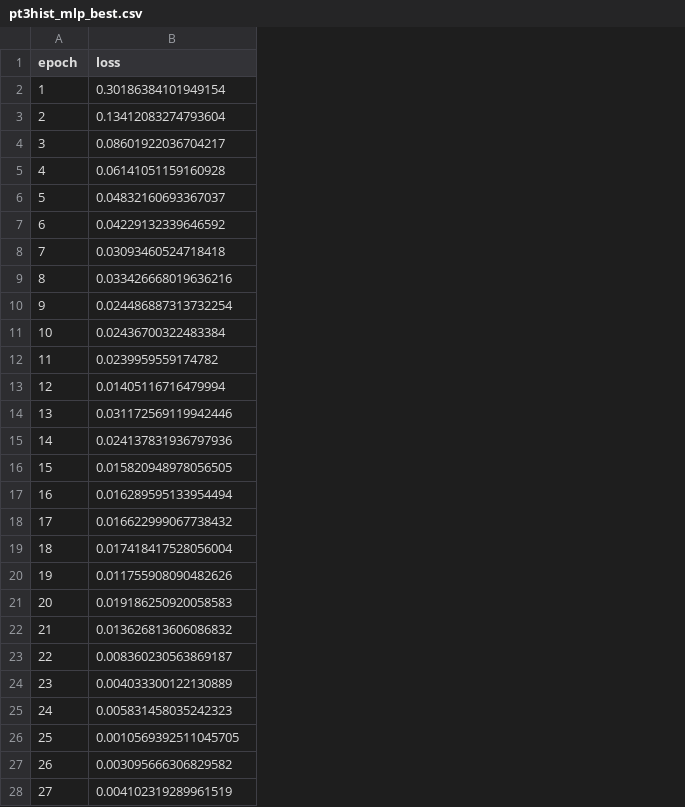
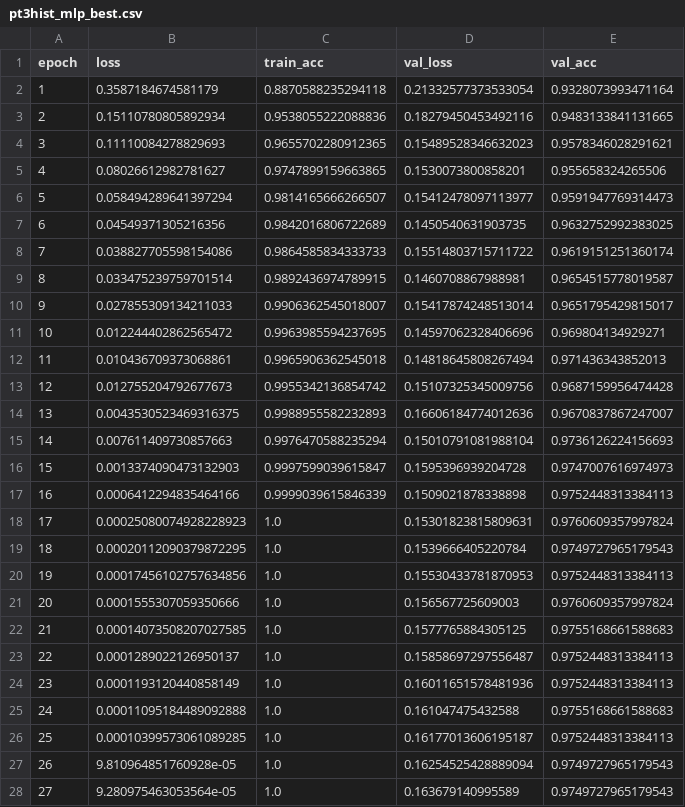
Before and after one commit to yakdudi12/DIAO2A, a CSV file: TP3/data/results/pt3hist_mlp_best.csv, drawn as a sheet; only a part is shown; the diff covers the shown part only; the diff names each change by its address in the sheet, - before the commit and + after, or states it on an @@ line.

```diff
--- a/TP3/data/results/pt3hist_mlp_best.csv
+++ b/TP3/data/results/pt3hist_mlp_best.csv
+column C (train_acc), rows 2-28: 0.8870588235294118 | 0.9538055222088836 | 0.9655702280912365 | 0.9747899159663865 | 0.9814165666266507 | 0.9842016806722689 | 0.9864585834333733 | 0.9892436974789915 | 0.9906362545018007 | 0.9963985594237695 | 0.9965906362545018 | 0.9955342136854742 | 0.9988955582232893 | 0.9976470588235294 | 0.9997599039615847 | 0.9999039615846339 | 1.0 | 1.0 | 1.0 | 1.0 | 1.0 | 1.0 | 1.0 | 1.0 | 1.0 | 1.0 | 1.0
+column D (val_loss), rows 2-28: 0.21332577373533054 | 0.18279450453492116 | 0.15489528346632023 | 0.1530073800858201 | 0.15412478097113977 | 0.1450540631903735 | 0.15514803715711722 | 0.1460708867988981 | 0.15417874248513014 | 0.14597062328406696 | 0.14818645808267494 | 0.15107325345009756 | 0.16606184774012636 | 0.15010791081988104 | 0.1595396939204728 | 0.1509021878338898 | 0.15301823815809631 | 0.1539666405220784 | 0.15530433781870953 | 0.156567725609003 | 0.1577765884305125 | 0.15858697297556487 | 0.16011651578481936 | 0.161047475432588 | 0.16177013606195187 | 0.16254525428889094 | 0.163679140995589
+column E (val_acc), rows 2-28: 0.9328073993471164 | 0.9483133841131665 | 0.9578346028291621 | 0.955658324265506 | 0.9591947769314473 | 0.9632752992383025 | 0.9619151251360174 | 0.9654515778019587 | 0.9651795429815017 | 0.969804134929271 | 0.971436343852013 | 0.9687159956474428 | 0.9670837867247007 | 0.9736126224156693 | 0.9747007616974973 | 0.9752448313384113 | 0.9760609357997824 | 0.9749727965179543 | 0.9752448313384113 | 0.9760609357997824 | 0.9755168661588683 | 0.9752448313384113 | 0.9752448313384113 | 0.9755168661588683 | 0.9752448313384113 | 0.9749727965179543 | 0.9749727965179543
-B2 (loss): 0.30186384101949154
+B2 (loss): 0.3587184674581179
-B3 (loss): 0.13412083274793604
+B3 (loss): 0.15110780805892934
-B4 (loss): 0.08601922036704217
+B4 (loss): 0.11110084278829693
-B5 (loss): 0.06141051159160928
+B5 (loss): 0.08026612982781627
-B6 (loss): 0.04832160693367037
+B6 (loss): 0.058494289641397294
-B7 (loss): 0.04229132339646592
+B7 (loss): 0.04549371305216356
-B8 (loss): 0.03093460524718418
+B8 (loss): 0.038827705598154086
-B9 (loss): 0.033426668019636216
+B9 (loss): 0.033475239759701514
-B10 (loss): 0.024486887313732254
+B10 (loss): 0.027855309134211033
-B11 (loss): 0.02436700322483384
+B11 (loss): 0.012244402862565472
-B12 (loss): 0.0239959559174782
+B12 (loss): 0.010436709373068861
-B13 (loss): 0.01405116716479994
+B13 (loss): 0.012755204792677673
-B14 (loss): 0.031172569119942446
+B14 (loss): 0.0043530523469316375
-B15 (loss): 0.024137831936797936
+B15 (loss): 0.007611409730857663
-B16 (loss): 0.015820948978056505
+B16 (loss): 0.0013374090473132903
-B17 (loss): 0.016289595133954494
+B17 (loss): 0.0006412294835464166
-B18 (loss): 0.016622999067738432
+B18 (loss): 0.00025080074928228923
-B19 (loss): 0.017418417528056004
+B19 (loss): 0.00020112090379872295
-B20 (loss): 0.011755908090482626
+B20 (loss): 0.00017456102757634856
-B21 (loss): 0.019186250920058583
+B21 (loss): 0.0001555307059350666
-B22 (loss): 0.013626813606086832
+B22 (loss): 0.00014073508207027585
-B23 (loss): 0.008360230563869187
+B23 (loss): 0.0001289022126950137
-B24 (loss): 0.004033300122130889
+B24 (loss): 0.0001193120440858149
-B25 (loss): 0.005831458035242323
+B25 (loss): 0.00011095184489092888
-B26 (loss): 0.0010569392511045705
+B26 (loss): 0.00010399573061089285
-B27 (loss): 0.003095666306829582
+B27 (loss): 9.810964851760928e-05
-B28 (loss): 0.004102319289961519
+B28 (loss): 9.280975463053564e-05
```
Also changed, not shown: 23 edited cells elsewhere in this file, 5 other files.
